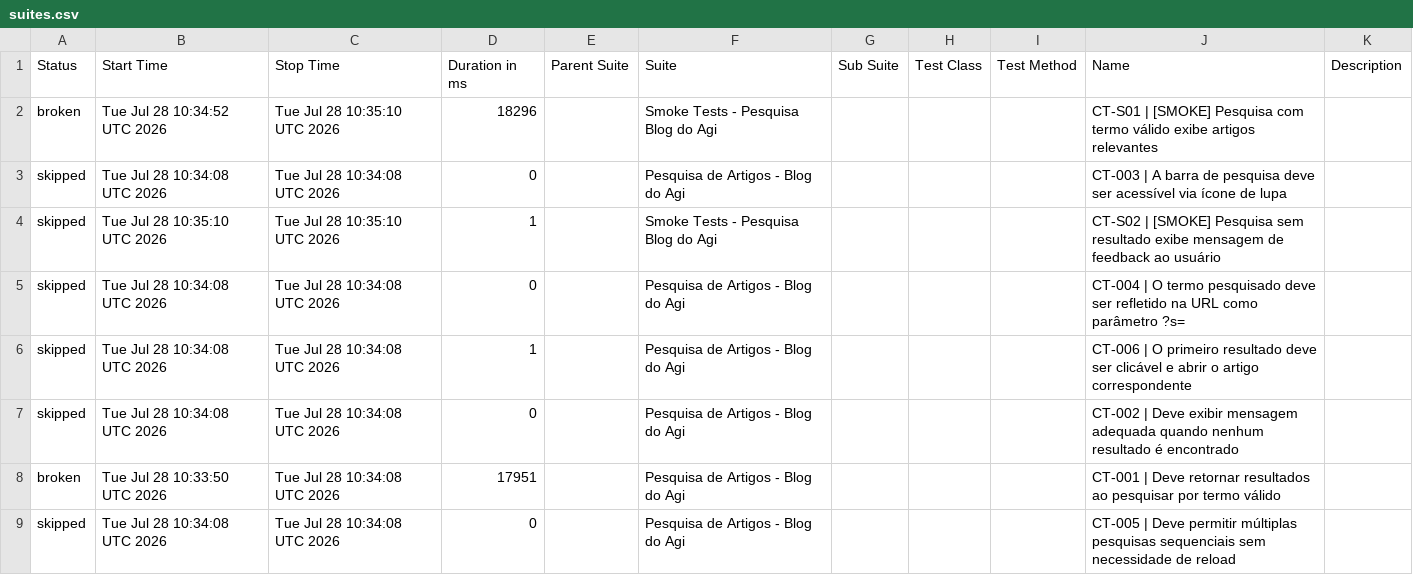
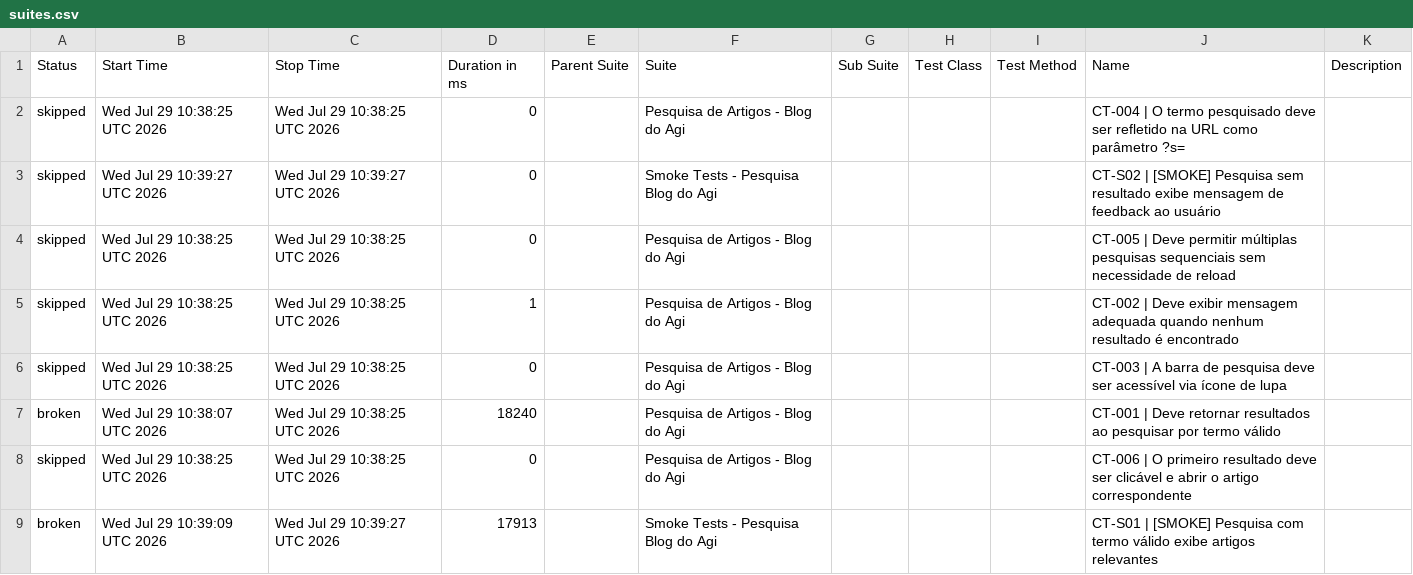
Before and after one commit to FranciscoGeorgeR/blogdoagi-cypress-tests, a CSV file: data/suites.csv, drawn as a sheet.

```diff
--- a/data/suites.csv
+++ b/data/suites.csv
@@ -1,9 +1,9 @@
 "Status","Start Time","Stop Time","Duration in ms","Parent Suite","Suite","Sub Suite","Test Class","Test Method","Name","Description"
-"broken","Tue Jul 28 10:34:52 UTC 2026","Tue Jul 28 10:35:10 UTC 2026","18296","","Smoke Tests - Pesquisa Blog do Agi","","","","CT-S01 | [SMOKE] Pesquisa com termo válido exibe artigos relevantes",""
-"skipped","Tue Jul 28 10:34:08 UTC 2026","Tue Jul 28 10:34:08 UTC 2026","0","","Pesquisa de Artigos - Blog do Agi","","","","CT-003 | A barra de pesquisa deve ser acessível via ícone de lupa",""
-"skipped","Tue Jul 28 10:35:10 UTC 2026","Tue Jul 28 10:35:10 UTC 2026","1","","Smoke Tests - Pesquisa Blog do Agi","","","","CT-S02 | [SMOKE] Pesquisa sem resultado exibe mensagem de feedback ao usuário",""
-"skipped","Tue Jul 28 10:34:08 UTC 2026","Tue Jul 28 10:34:08 UTC 2026","0","","Pesquisa de Artigos - Blog do Agi","","","","CT-004 | O termo pesquisado deve ser refletido na URL como parâmetro ?s=",""
-"skipped","Tue Jul 28 10:34:08 UTC 2026","Tue Jul 28 10:34:08 UTC 2026","1","","Pesquisa de Artigos - Blog do Agi","","","","CT-006 | O primeiro resultado deve ser clicável e abrir o artigo correspondente",""
-"skipped","Tue Jul 28 10:34:08 UTC 2026","Tue Jul 28 10:34:08 UTC 2026","0","","Pesquisa de Artigos - Blog do Agi","","","","CT-002 | Deve exibir mensagem adequada quando nenhum resultado é encontrado",""
-"broken","Tue Jul 28 10:33:50 UTC 2026","Tue Jul 28 10:34:08 UTC 2026","17951","","Pesquisa de Artigos - Blog do Agi","","","","CT-001 | Deve retornar resultados ao pesquisar por termo válido",""
-"skipped","Tue Jul 28 10:34:08 UTC 2026","Tue Jul 28 10:34:08 UTC 2026","0","","Pesquisa de Artigos - Blog do Agi","","","","CT-005 | Deve permitir múltiplas pesquisas sequenciais sem necessidade de reload",""
+"skipped","Wed Jul 29 10:38:25 UTC 2026","Wed Jul 29 10:38:25 UTC 2026","0","","Pesquisa de Artigos - Blog do Agi","","","","CT-004 | O termo pesquisado deve ser refletido na URL como parâmetro ?s=",""
+"skipped","Wed Jul 29 10:39:27 UTC 2026","Wed Jul 29 10:39:27 UTC 2026","0","","Smoke Tests - Pesquisa Blog do Agi","","","","CT-S02 | [SMOKE] Pesquisa sem resultado exibe mensagem de feedback ao usuário",""
+"skipped","Wed Jul 29 10:38:25 UTC 2026","Wed Jul 29 10:38:25 UTC 2026","0","","Pesquisa de Artigos - Blog do Agi","","","","CT-005 | Deve permitir múltiplas pesquisas sequenciais sem necessidade de reload",""
+"skipped","Wed Jul 29 10:38:25 UTC 2026","Wed Jul 29 10:38:25 UTC 2026","1","","Pesquisa de Artigos - Blog do Agi","","","","CT-002 | Deve exibir mensagem adequada quando nenhum resultado é encontrado",""
+"skipped","Wed Jul 29 10:38:25 UTC 2026","Wed Jul 29 10:38:25 UTC 2026","0","","Pesquisa de Artigos - Blog do Agi","","","","CT-003 | A barra de pesquisa deve ser acessível via ícone de lupa",""
+"broken","Wed Jul 29 10:38:07 UTC 2026","Wed Jul 29 10:38:25 UTC 2026","18240","","Pesquisa de Artigos - Blog do Agi","","","","CT-001 | Deve retornar resultados ao pesquisar por termo válido",""
+"skipped","Wed Jul 29 10:38:25 UTC 2026","Wed Jul 29 10:38:25 UTC 2026","0","","Pesquisa de Artigos - Blog do Agi","","","","CT-006 | O primeiro resultado deve ser clicável e abrir o artigo correspondente",""
+"broken","Wed Jul 29 10:39:09 UTC 2026","Wed Jul 29 10:39:27 UTC 2026","17913","","Smoke Tests - Pesquisa Blog do Agi","","","","CT-S01 | [SMOKE] Pesquisa com termo válido exibe artigos relevantes",""
```
Also changed, not shown: 55 other files.
